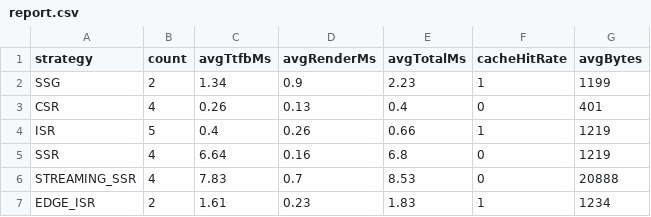
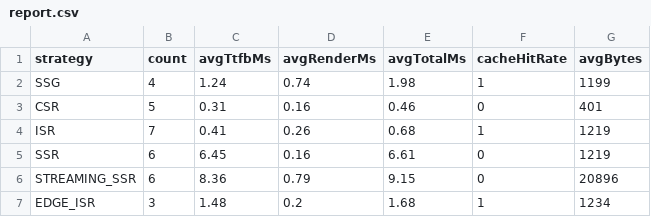
Before and after one commit to bijay-develops/ARE, a CSV file: experiments/results/report.csv, drawn as a sheet.

Commit message:
Update experiment results in CSV and JSON reports, and add demo and viva guide documentation

```diff
--- a/experiments/results/report.csv
+++ b/experiments/results/report.csv
@@ -1,7 +1,7 @@
 strategy,count,avgTtfbMs,avgRenderMs,avgTotalMs,cacheHitRate,avgBytes
-SSG,2,1.34,0.9,2.23,1,1199
-CSR,4,0.26,0.13,0.4,0,401
-ISR,5,0.4,0.26,0.66,1,1219
-SSR,4,6.64,0.16,6.8,0,1219
-STREAMING_SSR,4,7.83,0.7,8.53,0,20888
-EDGE_ISR,2,1.61,0.23,1.83,1,1234
+SSG,4,1.24,0.74,1.98,1,1199
+CSR,5,0.31,0.16,0.46,0,401
+ISR,7,0.41,0.26,0.68,1,1219
+SSR,6,6.45,0.16,6.61,0,1219
+STREAMING_SSR,6,8.36,0.79,9.15,0,20896
+EDGE_ISR,3,1.48,0.2,1.68,1,1234
```
Also changed, not shown: 2 other files.
